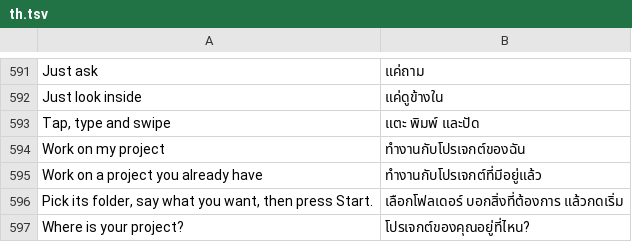
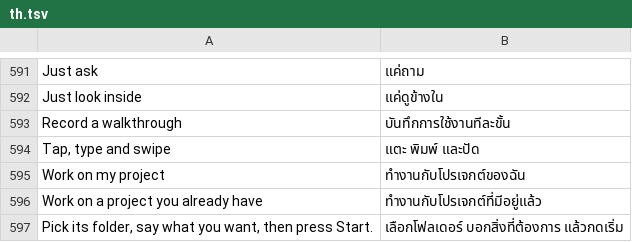
Before and after one commit to mateussmeneses/craft-anything-mobile, a TSV file: crates/ui-egui/src/i18n/th.tsv, drawn as a sheet; only a part is shown, gaps mark what is left out; the shorter side is filled out with more unchanged rows; the diff names each change by its address in the sheet, - before the commit and + after, or states it on an @@ line.

```diff
--- a/crates/ui-egui/src/i18n/th.tsv
+++ b/crates/ui-egui/src/i18n/th.tsv
+row 593: Record a walkthrough | บันทึกการใช้งานทีละขั้น
```
Also changed, not shown: crates/ui-egui/src/fr.tsv, crates/ui-egui/src/i18n/cs.tsv, 23 other files.
